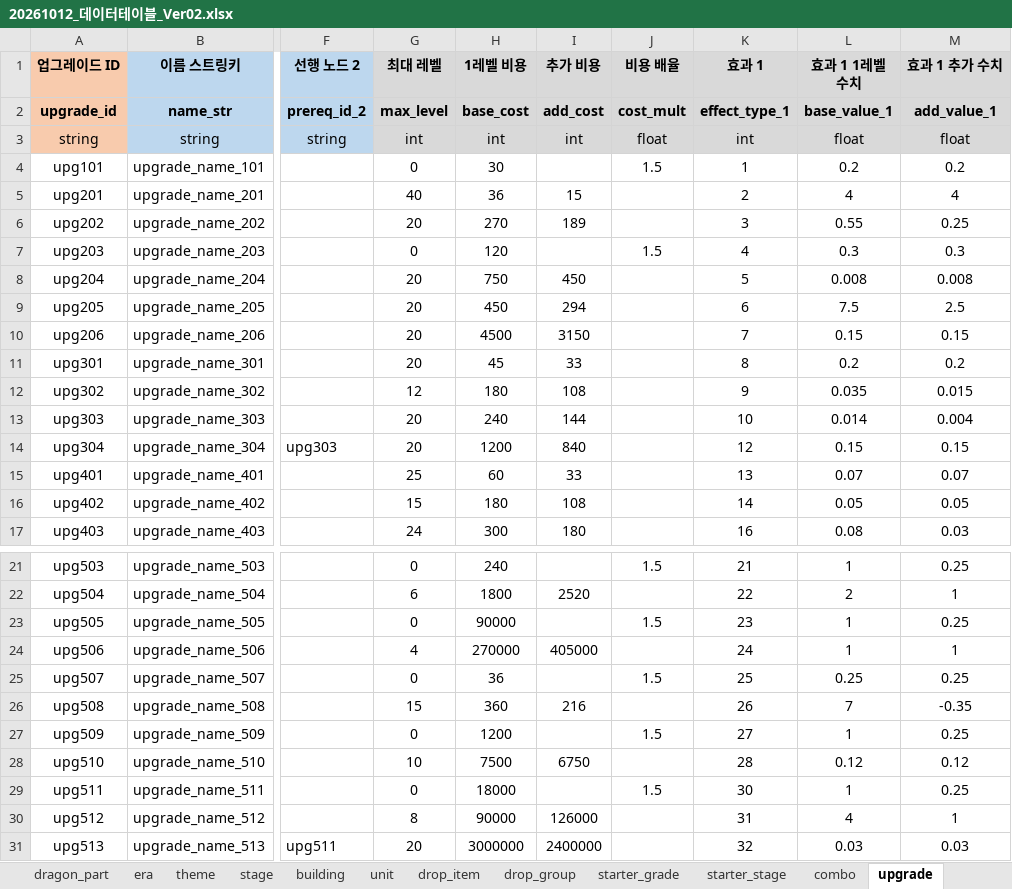
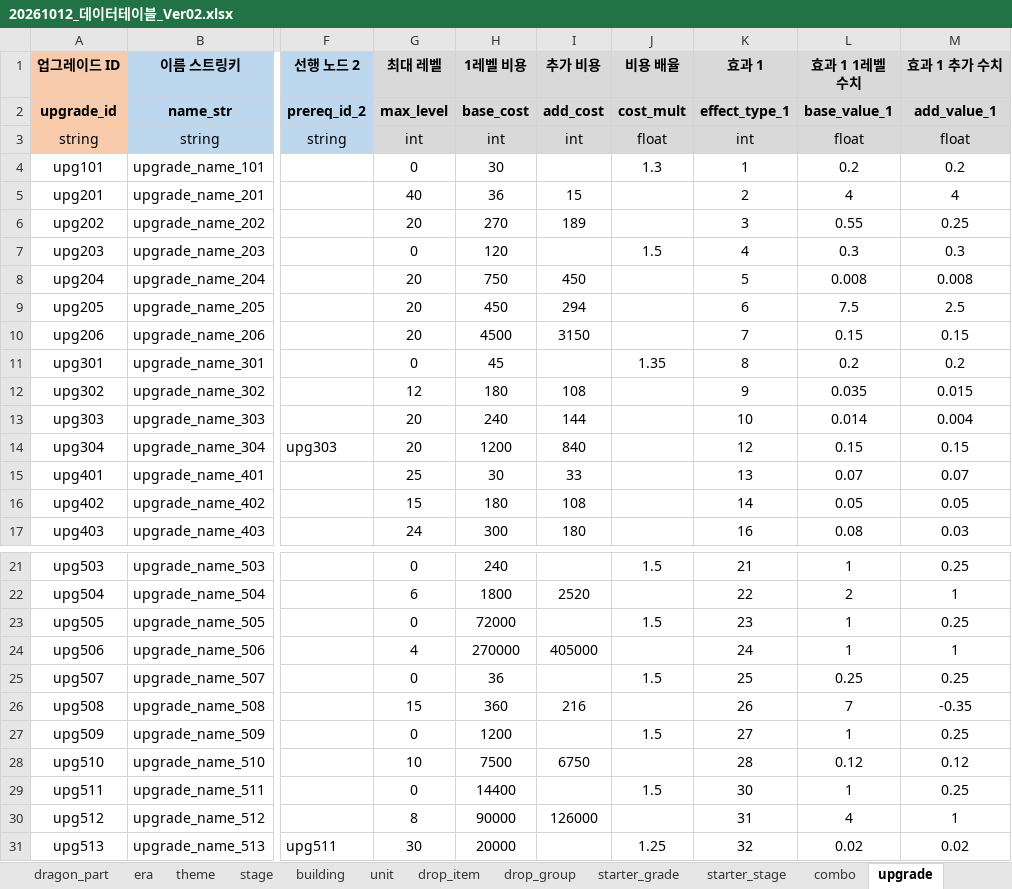
Before and after one commit to MoraDoraR1/DragonWasHere, an Excel workbook: Docs/20261012_데이터테이블_Ver02.xlsx, sheet upgrade, drawn as a sheet; only a part is shown, gaps mark what is left out; values as stored, in another font and other column widths than the file's, no borders; the diff names each change by its address in the sheet, - before the commit and + after, or states it on an @@ line.

```diff
--- a/Docs/20261012_데이터테이블_Ver02.xlsx (sheet upgrade)
+++ b/Docs/20261012_데이터테이블_Ver02.xlsx (sheet upgrade)
-J4 (비용 배율): 1.5
+J4 (비용 배율): 1.3
-G11 (최대 레벨): 20
+G11 (최대 레벨): 0
-I11 (추가 비용): 33
+I11 (추가 비용): (empty)
-J11 (비용 배율): (empty)
+J11 (비용 배율): 1.35
-H15 (1레벨 비용): 60
+H15 (1레벨 비용): 30
-H23 (1레벨 비용): 90000
+H23 (1레벨 비용): 72000
-H29 (1레벨 비용): 18000
+H29 (1레벨 비용): 14400
-G31 (최대 레벨): 20
+G31 (최대 레벨): 30
-H31 (1레벨 비용): 3000000
+H31 (1레벨 비용): 20000
-I31 (추가 비용): 2400000
+I31 (추가 비용): (empty)
-J31 (비용 배율): (empty)
+J31 (비용 배율): 1.25
-L31 (효과 1 1레벨 수치): 0.03
+L31 (효과 1 1레벨 수치): 0.02
-M31 (효과 1 추가 수치): 0.03
+M31 (효과 1 추가 수치): 0.02
```
Also changed, not shown: 44 other files.
